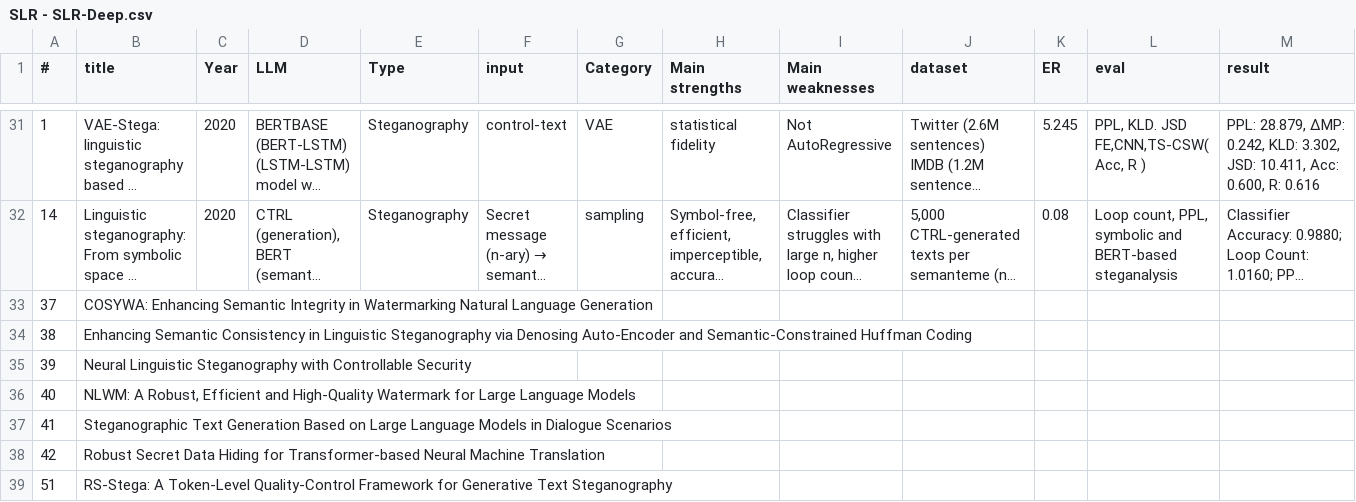
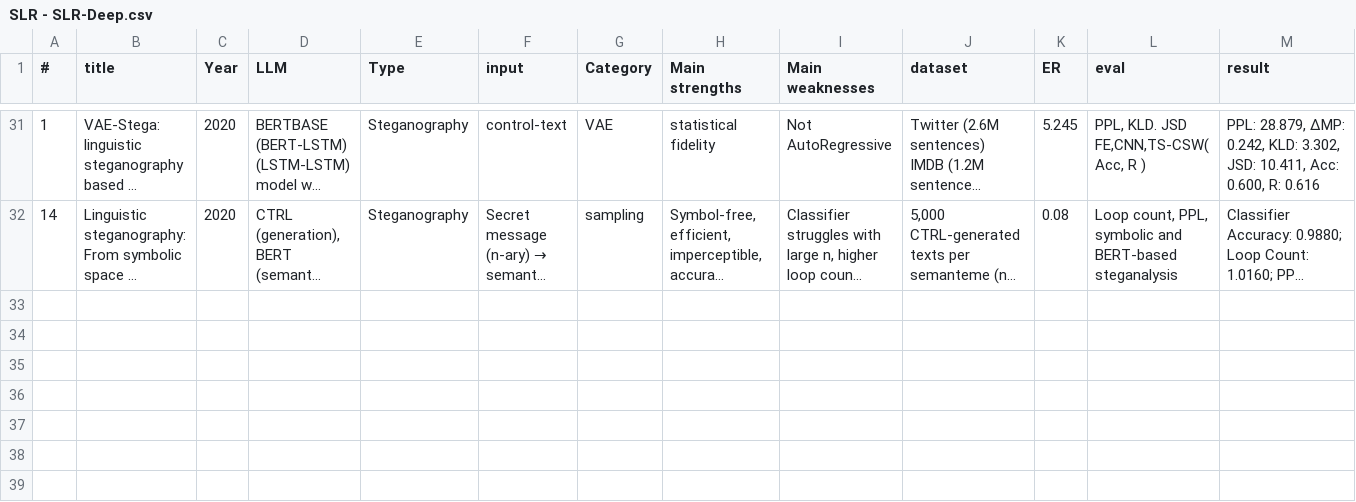
Before and after one commit to NasoohOlabi/SLR-draft, a CSV file: data/SLR - SLR-Deep.csv, drawn as a sheet; only a part is shown, gaps mark what is left out; long unchanged cells end in …; rows hold the shown columns only; the diff names each change by its address in the sheet, - before the commit and + after, or states it on an @@ line.

Commit message:
docs: revise manuscript sections and export text draft

```diff
--- a/data/SLR - SLR-Deep.csv
+++ b/data/SLR - SLR-Deep.csv
-row 33: 37 | COSYWA: Enhancing Semantic Integrity in Watermarking Natural Language Generation
-row 34: 38 | Enhancing Semantic Consistency in Linguistic Steganography via Denosing Auto-Encoder and Semantic-Constrained Huffman Coding
-row 35: 39 | Neural Linguistic Steganography with Controllable Security
-row 36: 40 | NLWM: A Robust, Efficient and High-Quality Watermark for Large Language Models
-row 37: 41 | Steganographic Text Generation Based on Large Language Models in Dialogue Scenarios
-row 38: 42 | Robust Secret Data Hiding for Transformer-based Neural Machine Translation
-row 39: 51 | RS-Stega: A Token-Level Quality-Control Framework for Generative Text Steganography
```
Also changed, not shown: 10 other files.
